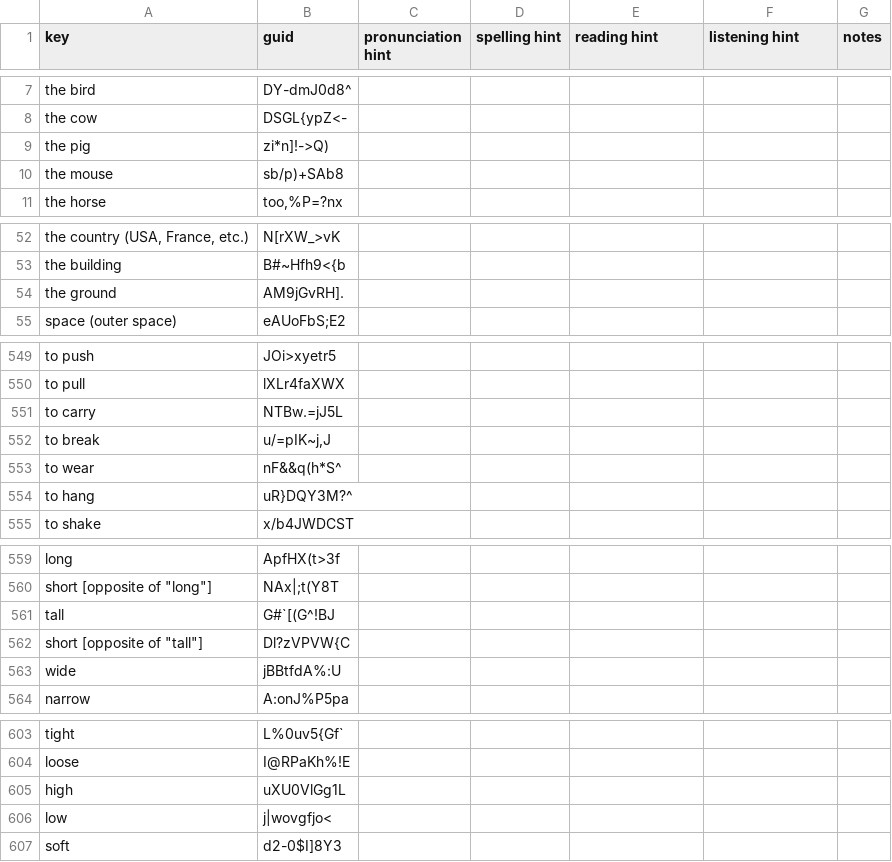
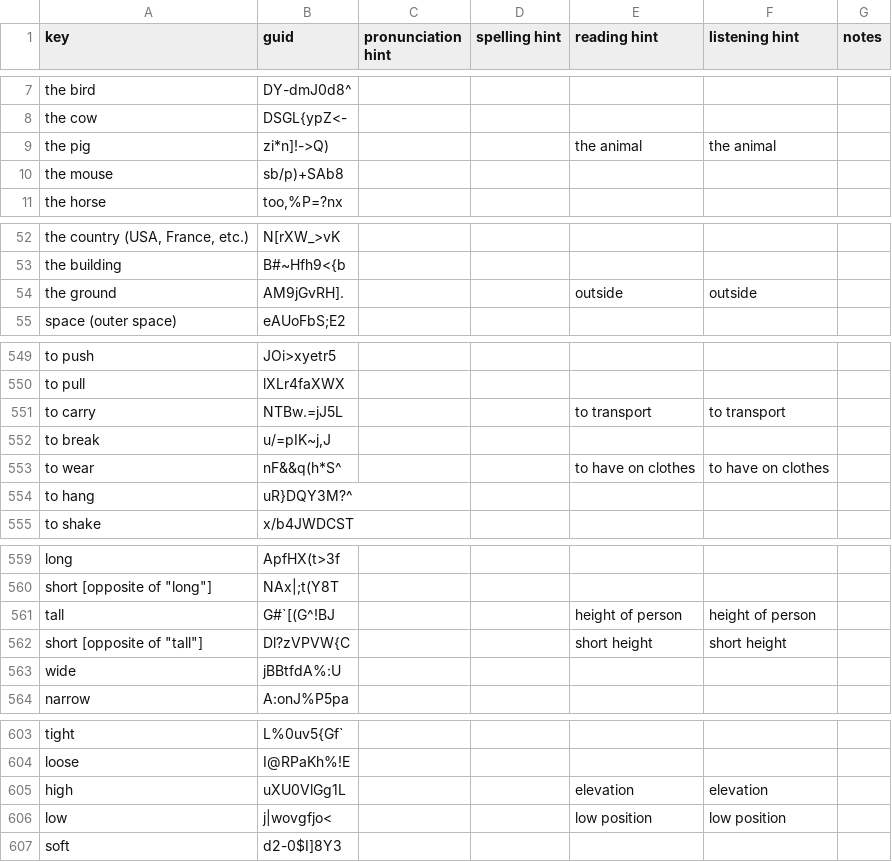
Before and after one commit to ankilangs/ankilangs, a CSV file: src/data/625_words-from-en_us-to-es_es.csv, drawn as a sheet; only a part is shown, gaps mark what is left out; the diff covers the shown part only; the diff names each change by its address in the sheet, - before the commit and + after, or states it on an @@ line.

```diff
--- a/src/data/625_words-from-en_us-to-es_es.csv
+++ b/src/data/625_words-from-en_us-to-es_es.csv
-E9 (reading hint): (empty)
+E9 (reading hint): the animal
-F9 (listening hint): (empty)
+F9 (listening hint): the animal
-E54 (reading hint): (empty)
+E54 (reading hint): outside
-F54 (listening hint): (empty)
+F54 (listening hint): outside
-E551 (reading hint): (empty)
+E551 (reading hint): to transport
-F551 (listening hint): (empty)
+F551 (listening hint): to transport
-E553 (reading hint): (empty)
+E553 (reading hint): to have on clothes
-F553 (listening hint): (empty)
+F553 (listening hint): to have on clothes
-E561 (reading hint): (empty)
+E561 (reading hint): height of person
-F561 (listening hint): (empty)
+F561 (listening hint): height of person
-E562 (reading hint): (empty)
+E562 (reading hint): short height
-F562 (listening hint): (empty)
+F562 (listening hint): short height
-E605 (reading hint): (empty)
+E605 (reading hint): elevation
-F605 (listening hint): (empty)
+F605 (listening hint): elevation
-E606 (reading hint): (empty)
+E606 (reading hint): low position
-F606 (listening hint): (empty)
+F606 (listening hint): low position
```
Also changed, not shown: 12 edited cells elsewhere in this file, src/data/625_words-from-de_de-to-es_es.csv, src/data/625_words-from-es_es-to-de_de.csv, 1 other file.
